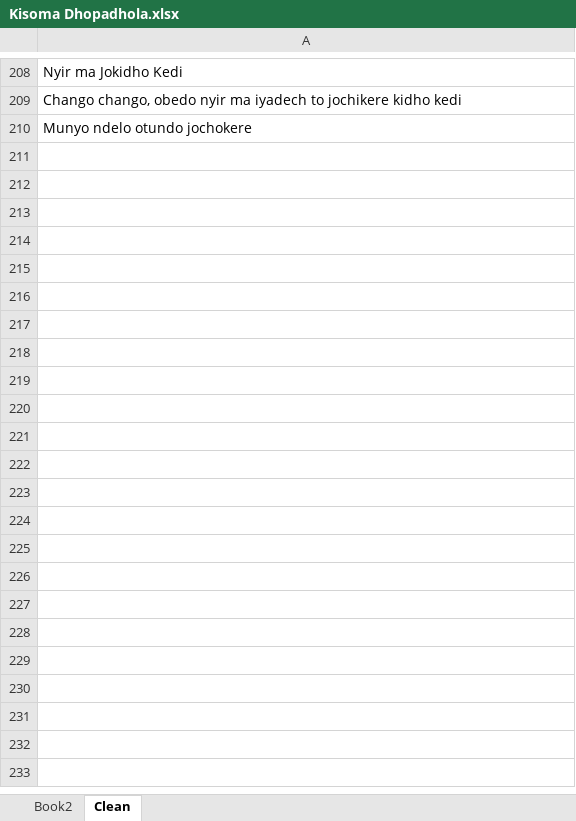
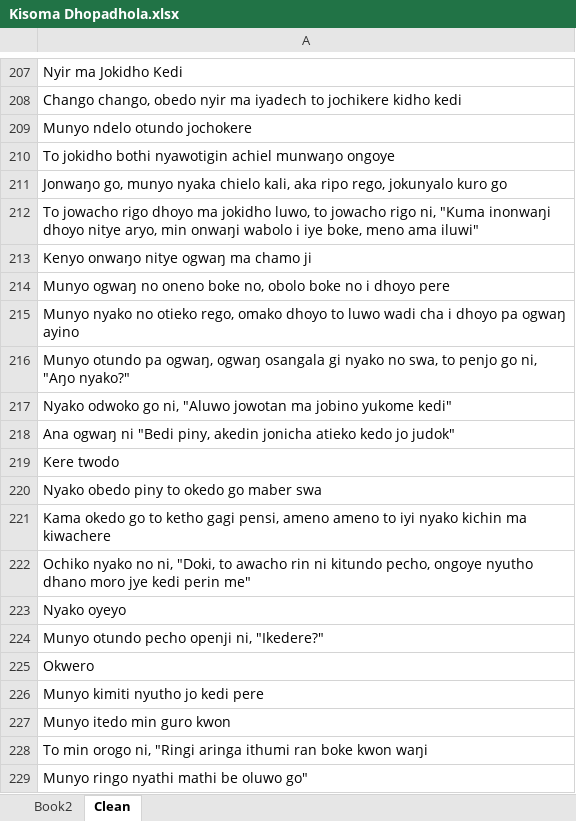
Before and after one commit to Pogayo/ADH-EN_MT_Dataset, an Excel workbook: Kisoma Dhopadhola.xlsx, sheet Clean, drawn as a sheet; only a part is shown, gaps mark what is left out; values as stored, in another font and other column widths than the file's, no borders; the diff covers the shown part only; the diff names each change by its address in the sheet, - before the commit and + after, or states it on an @@ line.

Commit message:
added 260 sentences to Kisoma Dhopadhola book 2

```diff
--- a/Kisoma Dhopadhola.xlsx (sheet Clean)
+++ b/Kisoma Dhopadhola.xlsx (sheet Clean)
+row 210: To jokidho bothi nyawotigin achiel munwaŋo ongoye
+row 211: Jonwaŋo go, munyo nyaka chielo kali, aka ripo rego, jokunyalo kuro go
+row 212: To jowacho rigo dhoyo ma jokidho luwo, to jowacho rigo ni, "Kuma inonwaŋi dhoyo nitye aryo, min onwaŋi wabolo i iye boke, meno ama iluwi"
+row 213: Kenyo onwaŋo nitye ogwaŋ ma chamo ji
+row 214: Munyo ogwaŋ no oneno boke no, obolo boke no i dhoyo pere
+row 215: Munyo nyako no otieko rego, omako dhoyo to luwo wadi cha i dhoyo pa ogwaŋ ayino
+row 216: Munyo otundo pa ogwaŋ, ogwaŋ osangala gi nyako no swa, to penjo go ni, "Aŋo nyako?"
+row 217: Nyako odwoko go ni, "Aluwo jowotan ma jobino yukome kedi"
+row 218: Ana ogwaŋ ni "Bedi piny, akedin jonicha atieko kedo jo judok"
+row 219: Kere twodo
+row 220: Nyako obedo piny to okedo go maber swa
+row 221: Kama okedo go to ketho gagi pensi, ameno ameno to iyi nyako kichin ma kiwachere
+row 222: Ochiko nyako no ni, "Doki, to awacho rin ni kitundo pecho, ongoye nyutho dhano moro jye kedi perin me"
+row 223: Nyako oyeyo
+row 224: Munyo otundo pecho openji ni, "Ikedere?"
+row 225: Okwero
+row 226: Munyo kimiti nyutho jo kedi pere
+row 227: Munyo itedo min guro kwon
+row 228: To min orogo ni, "Ringi aringa ithumi ran boke kwon waŋi
+row 229: Munyo ringo nyathi mathi be oluwo go"
```
Also changed, not shown: 239 added rows and 1 removed row elsewhere in this sheet.
